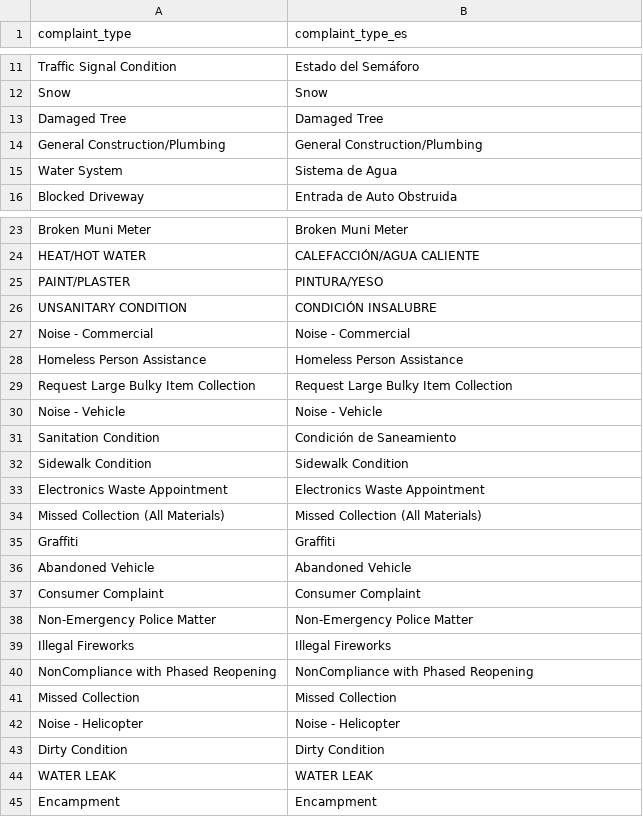
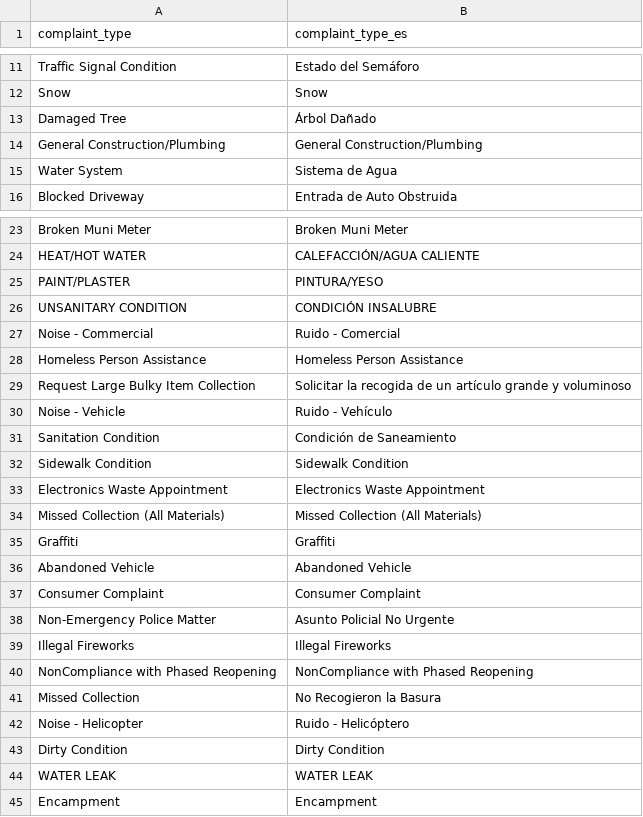
Before and after one commit to GeronimoFretes/311-dashboard, a CSV file: public/data/complaint_type_translation.csv, drawn as a sheet; only a part is shown, gaps mark what is left out.

```diff
--- a/public/data/complaint_type_translation.csv
+++ b/public/data/complaint_type_translation.csv
@@ -12,3 +12,3 @@ Traffic Signal Condition,Estado del Semáforo
 Snow,Snow
-Damaged Tree,Damaged Tree
+Damaged Tree,Árbol Dañado
 General Construction/Plumbing,General Construction/Plumbing
@@ -26,6 +26,6 @@ PAINT/PLASTER,PINTURA/YESO
 UNSANITARY CONDITION,CONDICIÓN INSALUBRE
-Noise - Commercial,Noise - Commercial
+Noise - Commercial,Ruido - Comercial
 Homeless Person Assistance,Homeless Person Assistance
-Request Large Bulky Item Collection,Request Large Bulky Item Collection
-Noise - Vehicle,Noise - Vehicle
+Request Large Bulky Item Collection,Solicitar la recogida de un artículo grande y voluminoso
+Noise - Vehicle,Ruido - Vehículo
 Sanitation Condition,Condición de Saneamiento
@@ -37,7 +37,7 @@ Abandoned Vehicle,Abandoned Vehicle
 Consumer Complaint,Consumer Complaint
-Non-Emergency Police Matter,Non-Emergency Police Matter
+Non-Emergency Police Matter,Asunto Policial No Urgente
 Illegal Fireworks,Illegal Fireworks
 NonCompliance with Phased Reopening,NonCompliance with Phased Reopening
-Missed Collection,Missed Collection
-Noise - Helicopter,Noise - Helicopter
+Missed Collection,No Recogieron la Basura
+Noise - Helicopter,Ruido - Helicóptero
 Dirty Condition,Dirty Condition
```
Also changed, not shown: 17 other files.
